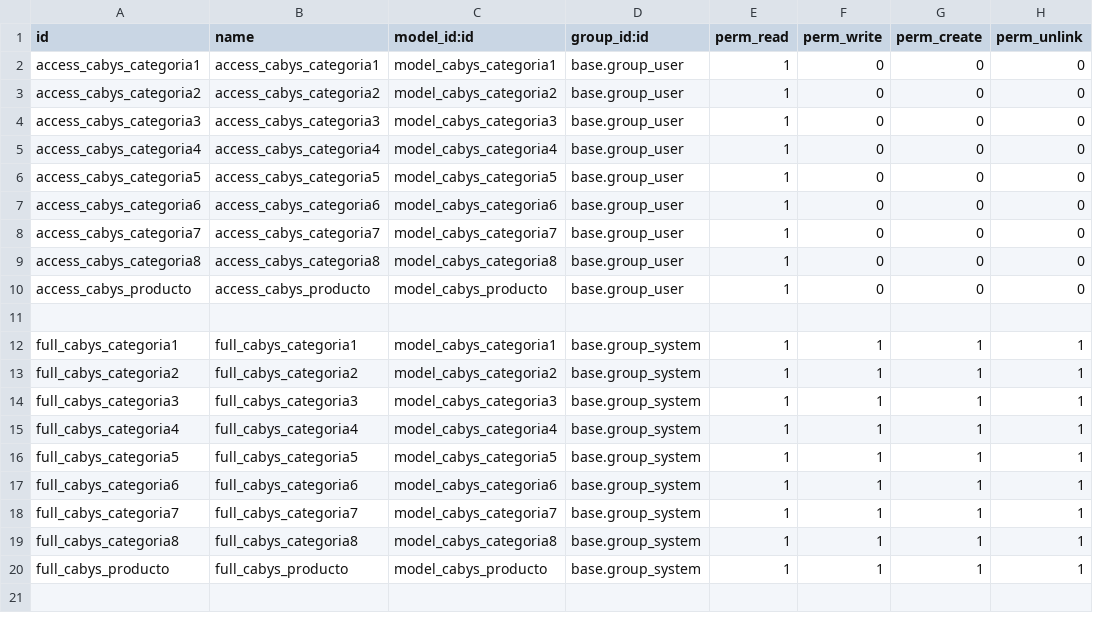
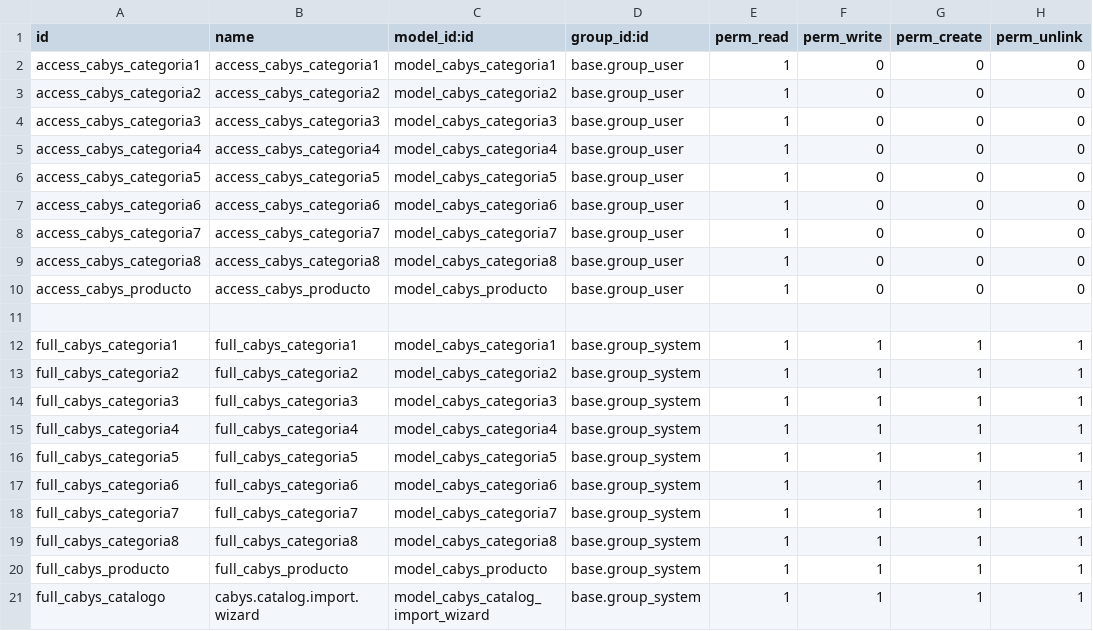
Before and after one commit to ruiznorlan/cabys, a CSV file: security/ir.model.access.csv, drawn as a sheet.

```diff
--- a/security/ir.model.access.csv
+++ b/security/ir.model.access.csv
@@ -20 +20,2 @@ full_cabys_categoria8,full_cabys_categoria8,model_cabys_categoria8,base.group_sy
 full_cabys_producto,full_cabys_producto,model_cabys_producto,base.group_system,1,1,1,1
+full_cabys_catalogo,cabys.catalog.import.wizard,model_cabys_catalog_import_wizard,base.group_system,1,1,1,1
```
Also changed, not shown: 5 other files.
